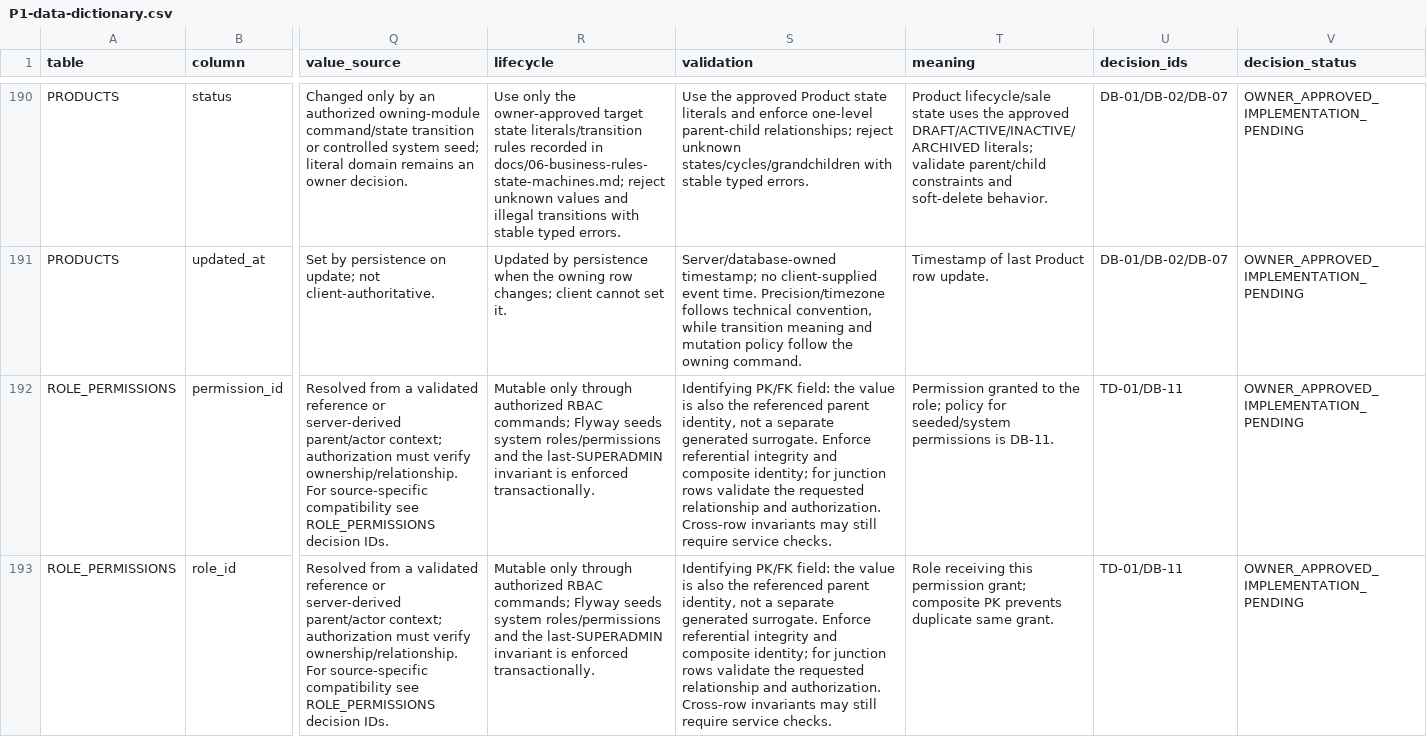
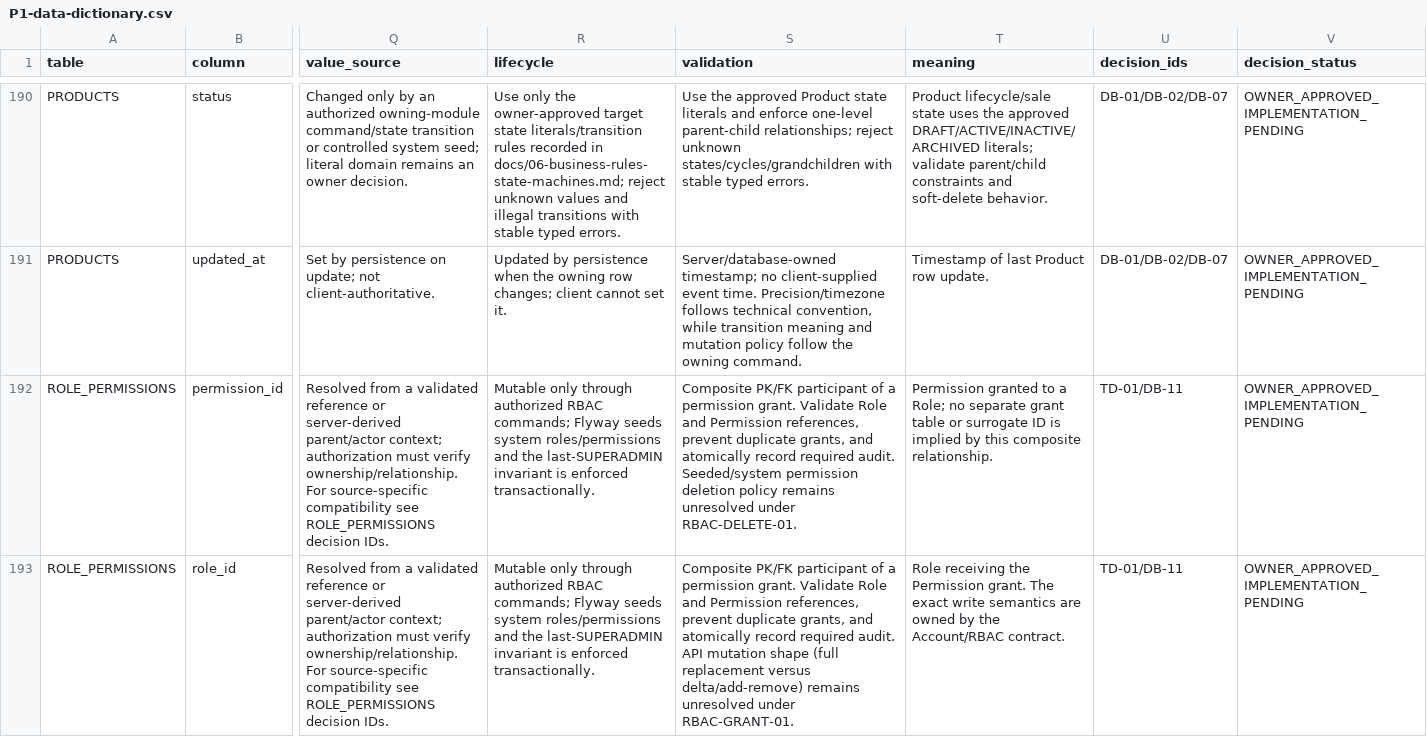
Before and after one commit to quangson2809/FIDO, a CSV file: docs/refactor-v2/p1/P1-data-dictionary.csv, drawn as a sheet; only a part is shown, gaps mark what is left out; the diff covers the shown part only; the diff names each change by its address in the sheet, - before the commit and + after, or states it on an @@ line.

Commit message:
docs(p1.2): align Account Address and RBAC dictionary rules

```diff
--- a/docs/refactor-v2/p1/P1-data-dictionary.csv
+++ b/docs/refactor-v2/p1/P1-data-dictionary.csv
-S192 (validation): Identifying PK/FK field: the value is also the referenced parent identity, not a separate generated surrogate. Enforce referential integrity and composite identity; for junction rows validate the requested relationship and authorization. Cross-row invariants may still require service checks.
+S192 (validation): Composite PK/FK participant of a permission grant. Validate Role and Permission references, prevent duplicate grants, and atomically record required audit. Seeded/system permission deletion policy remains unresolved under RBAC-DELETE-01.
-T192 (meaning): …granted to the role; policy for seeded/system permissions is DB-11.
+T192 (meaning): …granted to a Role; no separate grant table or surrogate ID is implied by this composite relationship.
-S193 (validation): Identifying PK/FK field: the value is also the referenced parent identity, not a separate generated surrogate. Enforce referential integrity and composite identity; for junction rows validate the requested relationship and authorization. Cross-row invariants may still require service checks.
+S193 (validation): Composite PK/FK participant of a permission grant. Validate Role and Permission references, prevent duplicate grants, and atomically record required audit. API mutation shape (full replacement versus delta/add-remove) remains unresolved under RBAC-GRANT-01.
-T193 (meaning): Role receiving this permission grant; composite PK prevents duplicate same grant.
+T193 (meaning): Role receiving the Permission grant. The exact write semantics are owned by the Account/RBAC contract.
```
Also changed, not shown: 44 edited cells elsewhere in this file.
